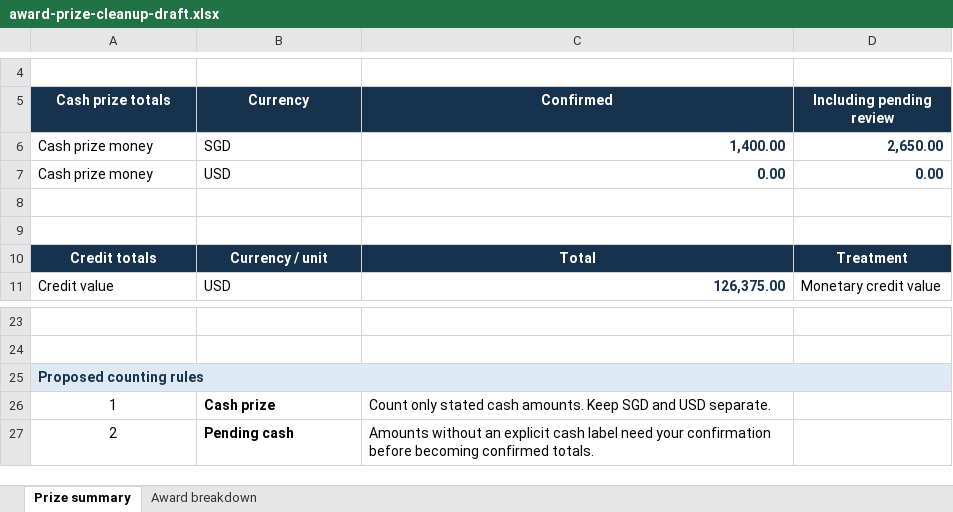
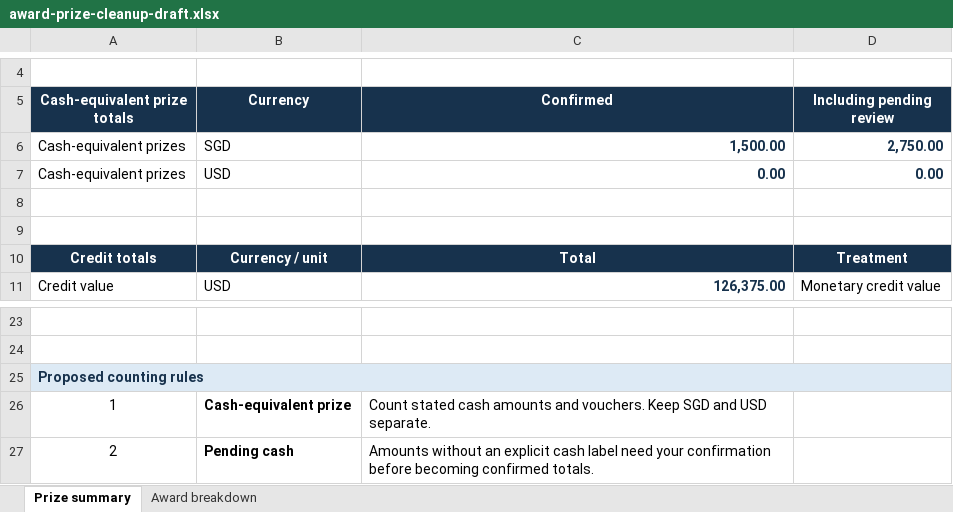
Before and after one commit to sayyidkhan/the100hackathoner, an Excel workbook: outputs/award-prize-cleanup-draft.xlsx, sheet Prize summary, drawn as a sheet; only a part is shown, gaps mark what is left out; values as stored, in another font and other column widths than the file's, no borders; removed rows and columns are numbered as before the commit, all else as after; the diff names each change by its address in the sheet, - before the commit and + after, or states it on an @@ line.

Commit message:
Count voucher as cash equivalent in draft

```diff
--- a/outputs/award-prize-cleanup-draft.xlsx (sheet Prize summary)
+++ b/outputs/award-prize-cleanup-draft.xlsx (sheet Prize summary)
-A5: Cash prize totals
+A5: Cash-equivalent prize totals
-row 6: Cash prize money | SGD | 1,400.00 | 2,650.00
+row 6: Cash-equivalent prizes | SGD | 1,500.00 | 2,750.00
-A7 (Cash-equivalent prize totals): Cash prize money
+A7 (Cash-equivalent prize totals): Cash-equivalent prizes
-B26 (Currency): Cash prize
+B26 (Currency): Cash-equivalent prize
-C26 (Confirmed): Count only stated cash amounts. Keep SGD…
+C26 (Confirmed): Count stated cash amounts and vouchers. Keep SGD…
```
Also changed, not shown: sheet Award breakdown.
